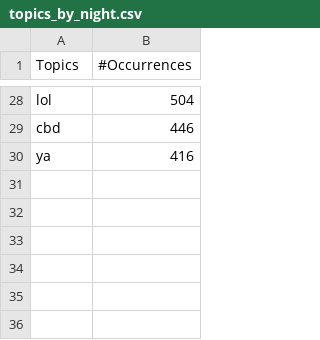
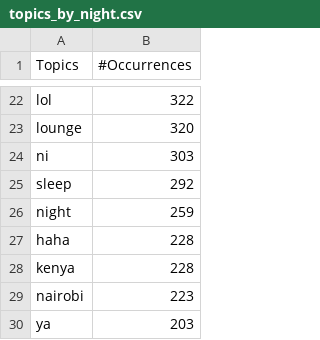
Before and after one commit to FAB4D/csm-project, a CSV file: topics/topics_by_night.csv, drawn as a sheet; only a part is shown, gaps mark what is left out; removed rows and columns are numbered as before the commit, all else as after; the diff covers the shown part only; the diff names each change by its address in the sheet, - before the commit and + after, or states it on an @@ line.

```diff
--- a/topics/topics_by_night.csv
+++ b/topics/topics_by_night.csv
-B22 (#Occurrences): 504
+B22 (#Occurrences): 322
-row 29: cbd | 446
+row 23: lounge | 320
+row 24: ni | 303
+row 25: sleep | 292
+row 26: night | 259
+row 27: haha | 228
+row 28: kenya | 228
+row 29: nairobi | 223
-B30 (#Occurrences): 416
+B30 (#Occurrences): 203
```
Also changed, not shown: 6 added rows, 12 removed rows and 14 edited cells elsewhere in this file, topics/topics_by_afternoon.csv, topics/topics_by_evening.csv, 3 other files.
